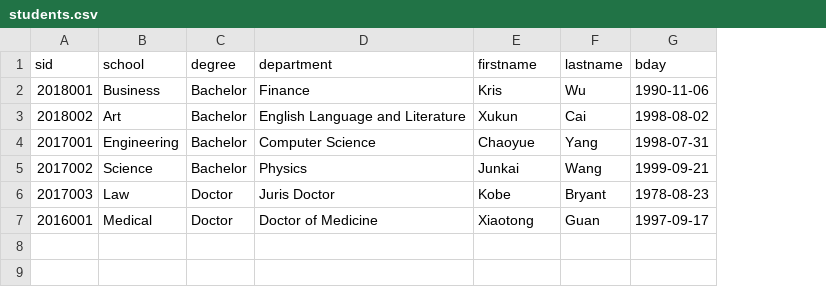
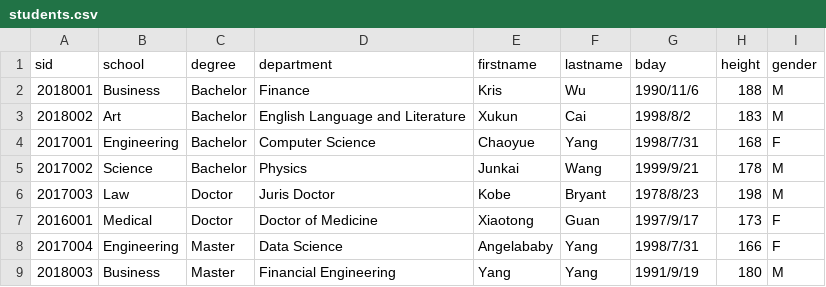
Before and after one commit to Ivyhuan/SQL_Intro, a CSV file: data/students.csv, drawn as a sheet; the diff names each change by its address in the sheet, - before the commit and + after, or states it on an @@ line.

```diff
--- a/data/students.csv
+++ b/data/students.csv
+column H (height), rows 2-7: 188 | 183 | 168 | 178 | 198 | 173
+column I (gender), rows 2-7: M | M | F | M | M | F
-G2 (bday): 1990-11-06
+G2 (bday): 1990/11/6
-G3 (bday): 1998-08-02
+G3 (bday): 1998/8/2
-G4 (bday): 1998-07-31
+G4 (bday): 1998/7/31
-G5 (bday): 1999-09-21
+G5 (bday): 1999/9/21
-G6 (bday): 1978-08-23
+G6 (bday): 1978/8/23
-G7 (bday): 1997-09-17
+G7 (bday): 1997/9/17
+row 8: 2017004 | Engineering | Master | Data Science | Angelababy | Yang | 1998/7/31 | 166 | F
+row 9: 2018003 | Business | Master | Financial Engineering | Yang | Yang | 1991/9/19 | 180 | M
```
Also changed, not shown: 3 other files.
